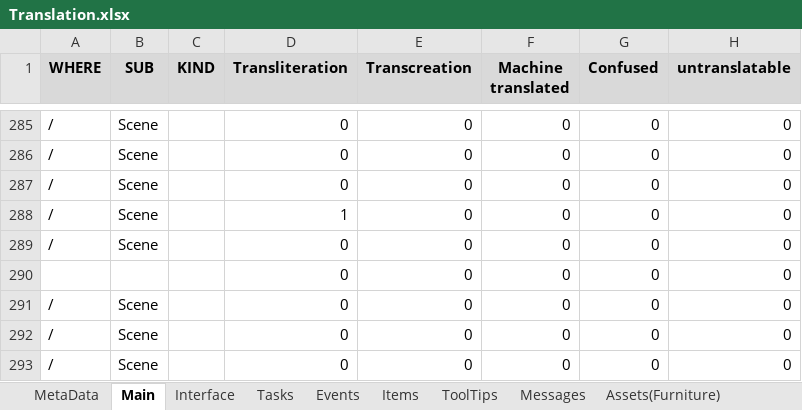
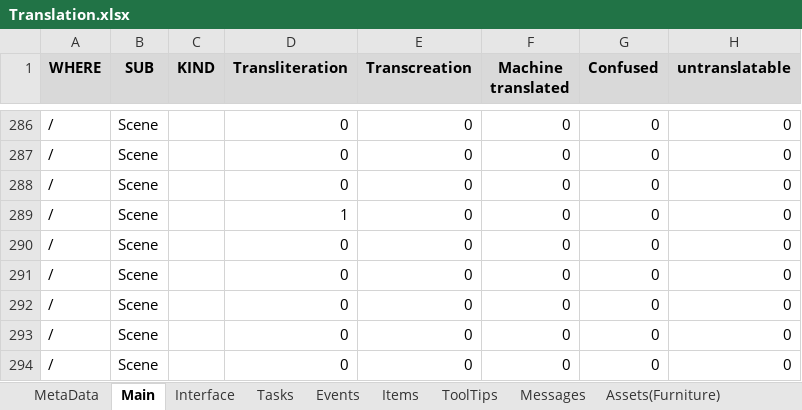
Before and after one commit to MuteJack/Trans-To-Vostok, an Excel workbook: Korean/Translation.xlsx, sheet Main, drawn as a sheet; only a part is shown, gaps mark what is left out; values as stored, in another font and other column widths than the file's, no borders; conditional formats not drawn; addresses are those after the commit; the diff covers the shown part only; the diff names each change by its address in the sheet, - before the commit and + after, or states it on an @@ line.

```diff
--- a/Korean/Translation.xlsx (sheet Main)
+++ b/Korean/Translation.xlsx (sheet Main)
-A291 (WHERE): (empty)
+A291 (WHERE): /
-B291 (SUB): (empty)
+B291 (SUB): Scene
```
Also changed, not shown: 10 added rows, 7 removed rows and 42 edited cells elsewhere in this sheet, sheet Items, sheet Interface, sheet Tasks, 4 other files.
